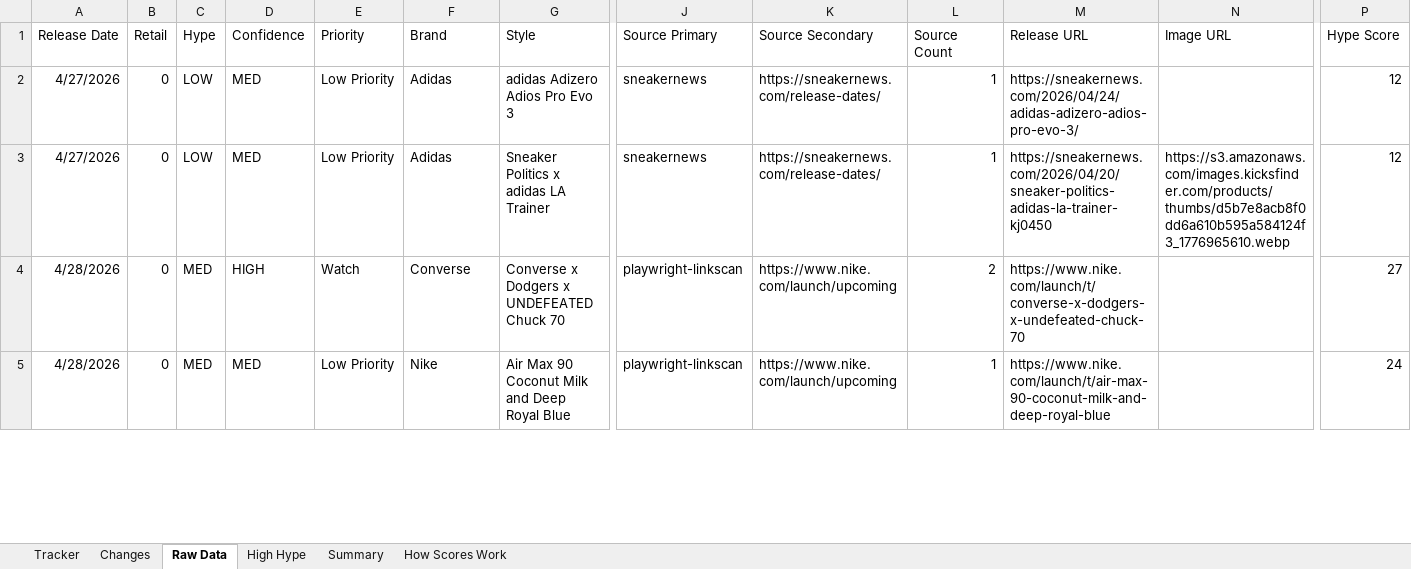
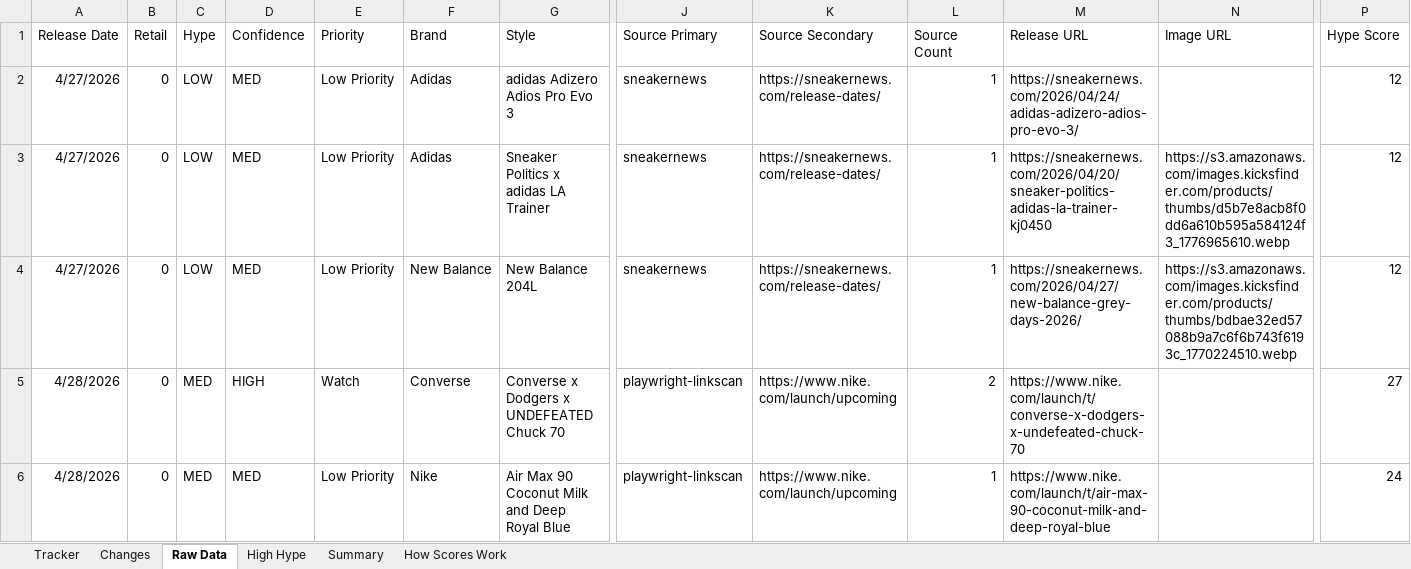
Before and after one commit to lordnader2002-sudo/Sneaker_Release_Tracker, an Excel workbook: output/monthly_tracker.xlsx, sheet Raw Data, drawn as a sheet; only a part is shown, gaps mark what is left out; values as stored, in another font and other column widths than the file's, no borders; rows hold the shown columns only; the diff covers the shown part only; the diff names each change by its address in the sheet, - before the commit and + after, or states it on an @@ line.

```diff
--- a/output/monthly_tracker.xlsx (sheet Raw Data)
+++ b/output/monthly_tracker.xlsx (sheet Raw Data)
+row 4: 4/27/2026 | 0 | LOW | MED | Low Priority | New Balance | New Balance 204L | sneakernews | https://sneakernews.com/release-dates/ | 1 | https://sneakernews.com/2026/04/27/new-balance-grey-days-2026/ | https://s3.amazonaws.com/images.kicksfinder.com/products/thumbs/bdbae32ed57088b9a7c6f6b743f6193c_1770224510.webp | 12
```
Also changed, not shown: 8 edited cells elsewhere in this sheet, sheet Tracker, sheet Summary, sheet Changes, 4 other files.
